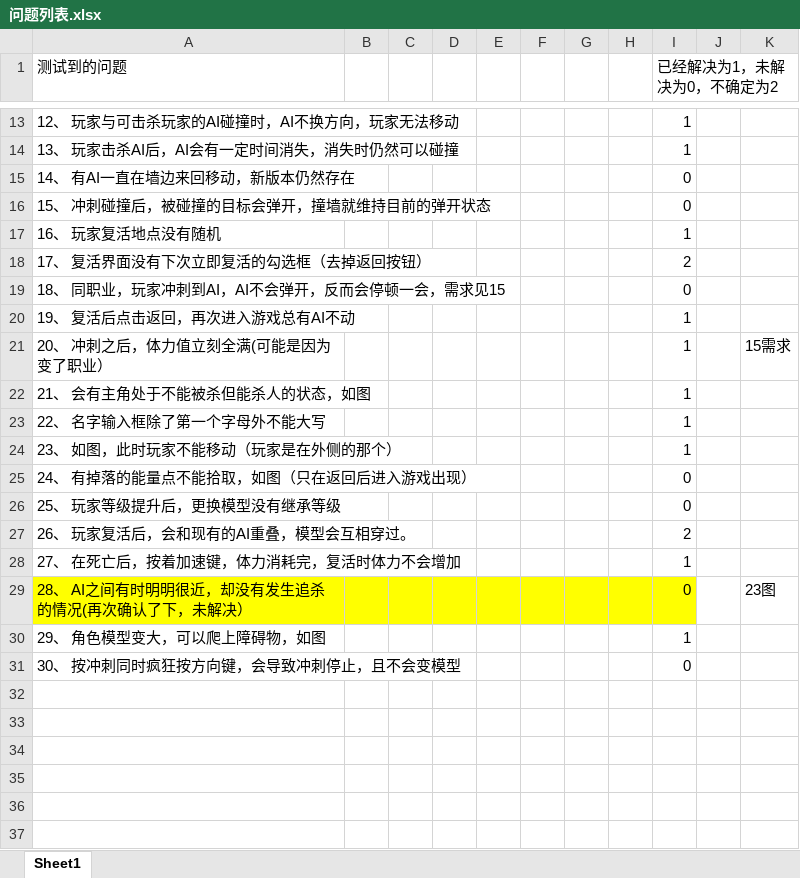
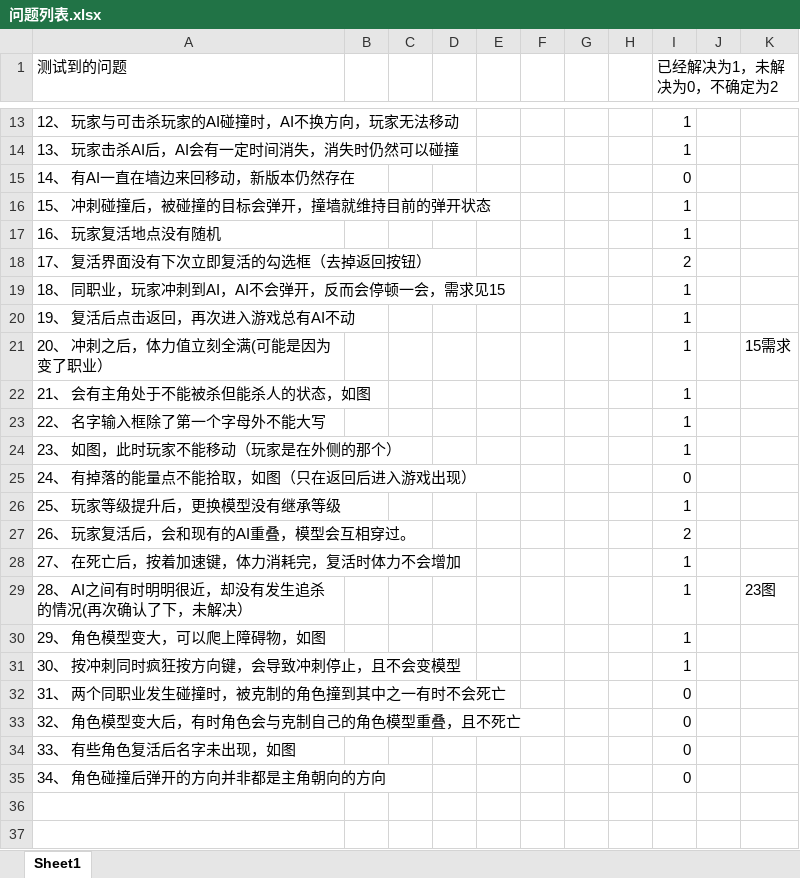
Before and after one commit to k3498gg/TSC, an Excel workbook: Document/问题列表.xlsx, sheet Sheet1, drawn as a sheet; only a part is shown, gaps mark what is left out; values as stored, in another font and other column widths than the file's, no borders; charts and pictures not drawn; the diff covers the shown part only; the diff names each change by its address in the sheet, - before the commit and + after, or states it on an @@ line.

Commit message:
问题列表更新
问题列表更新

```diff
--- a/Document/问题列表.xlsx (sheet Sheet1)
+++ b/Document/问题列表.xlsx (sheet Sheet1)
-I16 (已经解决为1，未解决为0，不确定为2): 0
+I16 (已经解决为1，未解决为0，不确定为2): 1
-I19 (已经解决为1，未解决为0，不确定为2): 0
+I19 (已经解决为1，未解决为0，不确定为2): 1
-I26 (已经解决为1，未解决为0，不确定为2): 0
+I26 (已经解决为1，未解决为0，不确定为2): 1
-A29:I29 fill: #FFFF00
+A29:I29 fill: none
-I29 (已经解决为1，未解决为0，不确定为2): 0
+I29 (已经解决为1，未解决为0，不确定为2): 1
-I31 (已经解决为1，未解决为0，不确定为2): 0
+I31 (已经解决为1，未解决为0，不确定为2): 1
-row 32: (empty)
+row 32: 31、 两个同职业发生碰撞时，被克制的角色撞到其中之一有时不会死亡 |  |  |  |  |  |  |  | 0
-row 33: (empty)
+row 33: 32、 角色模型变大后，有时角色会与克制自己的角色模型重叠，且不死亡 |  |  |  |  |  |  |  | 0
-row 34: (empty)
+row 34: 33、 有些角色复活后名字未出现，如图 |  |  |  |  |  |  |  | 0
-row 35: (empty)
+row 35: 34、 角色碰撞后弹开的方向并非都是主角朝向的方向 |  |  |  |  |  |  |  | 0
```
Also changed, not shown: 15 added rows elsewhere in this sheet, charts or pictures.
